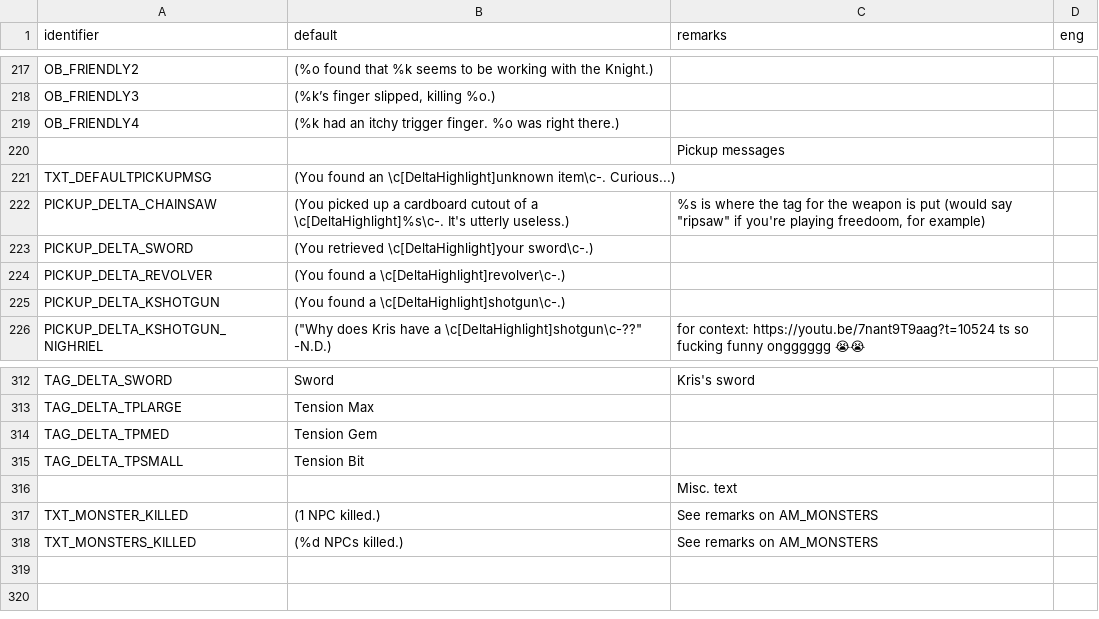
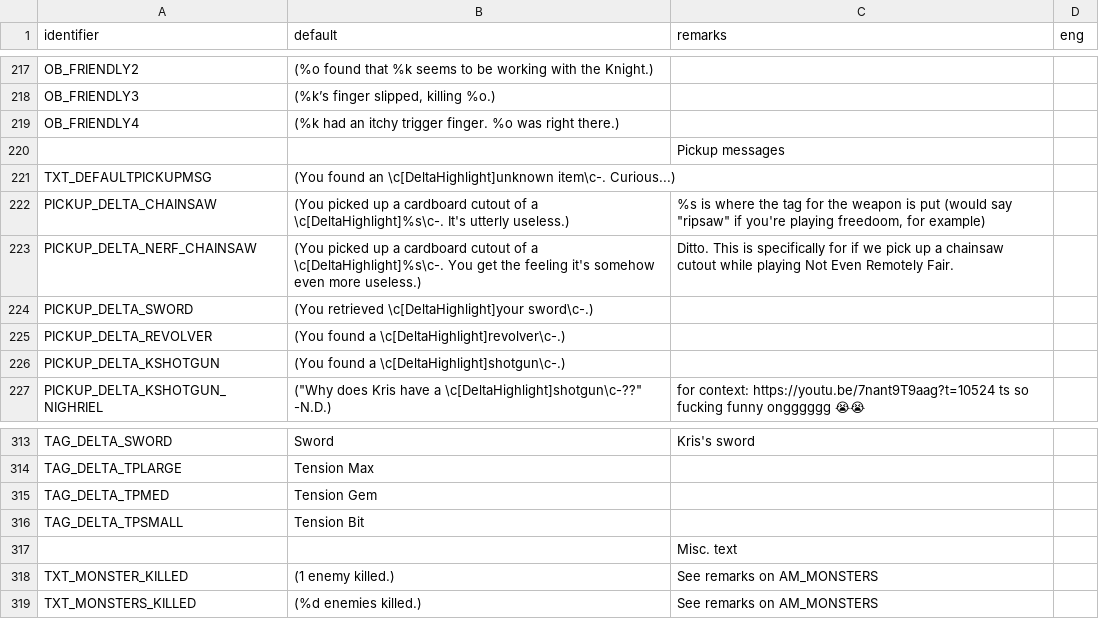
Before and after one commit to sierra0451/deltawarriors, a CSV file: LANGUAGE.csv, drawn as a sheet; only a part is shown, gaps mark what is left out.

Commit message:
Added unique pickup message for chainsaw if playing NERF

```diff
--- a/LANGUAGE.csv
+++ b/LANGUAGE.csv
@@ -222,2 +222,3 @@ TXT_DEFAULTPICKUPMSG,(You found an \c[DeltaHighlight]unknown item\c-. Curious...
 PICKUP_DELTA_CHAINSAW,(You picked up a cardboard cutout of a \c[DeltaHighlight]%s\c-. It's utterly useless.),"%s is where the tag for the weapon is put (would say ""ripsaw"" if you're playing freedoom, for example)",
+PICKUP_DELTA_NERF_CHAINSAW,(You picked up a cardboard cutout of a \c[DeltaHighlight]%s\c-. You get the feeling it's somehow even more useless.),"Ditto. This is specifically for if we pick up a chainsaw cutout while playing Not Even Remotely Fair.",
 PICKUP_DELTA_SWORD,(You retrieved \c[DeltaHighlight]your sword\c-.),,
@@ -316,3 +317,3 @@ TAG_DELTA_TPSMALL,Tension Bit,,
 ,,Misc. text,
-TXT_MONSTER_KILLED,(1 NPC killed.),See remarks on AM_MONSTERS,
-TXT_MONSTERS_KILLED,(%d NPCs killed.),See remarks on AM_MONSTERS,
+TXT_MONSTER_KILLED,(1 enemy killed.),See remarks on AM_MONSTERS,
+TXT_MONSTERS_KILLED,(%d enemies killed.),See remarks on AM_MONSTERS,
```
Also changed, not shown: 1 other file.
